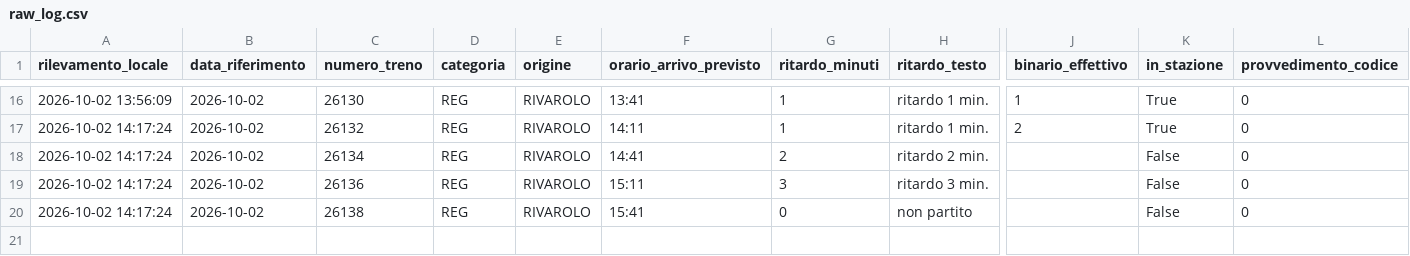
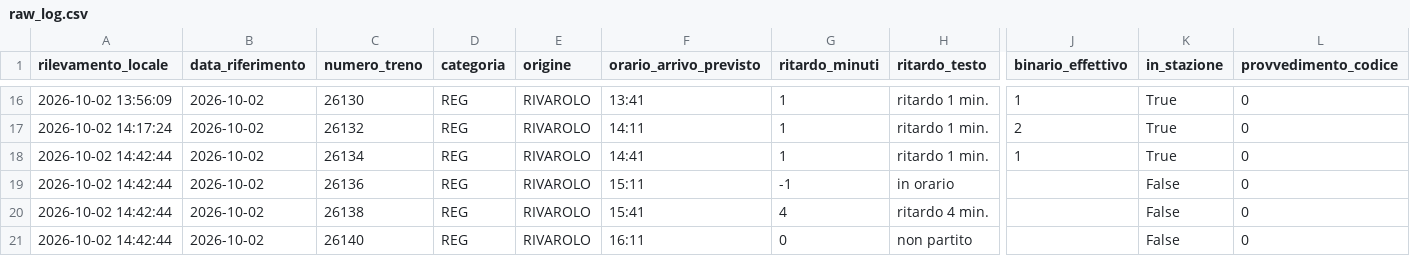
Before and after one commit to frapan2003-coder/Orari-arrivo-treni, a CSV file: data/raw_log.csv, drawn as a sheet; only a part is shown, gaps mark what is left out; rows hold the shown columns only; the diff names each change by its address in the sheet, - before the commit and + after, or states it on an @@ line.

```diff
--- a/data/raw_log.csv
+++ b/data/raw_log.csv
-A18:A20 (rilevamento_locale): 2026-10-02 14:17:24
+A18:A20 (rilevamento_locale): 2026-10-02 14:42:44
-G18 (ritardo_minuti): 2
+G18 (ritardo_minuti): 1
-H18 (ritardo_testo): ritardo 2 min.
+H18 (ritardo_testo): ritardo 1 min.
-J18 (binario_effettivo): (empty)
+J18 (binario_effettivo): 1
-K18 (in_stazione): False
+K18 (in_stazione): True
-G19 (ritardo_minuti): 3
+G19 (ritardo_minuti): -1
-H19 (ritardo_testo): ritardo 3 min.
+H19 (ritardo_testo): in orario
-G20 (ritardo_minuti): 0
+G20 (ritardo_minuti): 4
-H20 (ritardo_testo): non partito
+H20 (ritardo_testo): ritardo 4 min.
+row 21: 2026-10-02 14:42:44 | 2026-10-02 | 26140 | REG | RIVAROLO | 16:11 | 0 | non partito |  | False | 0
```
